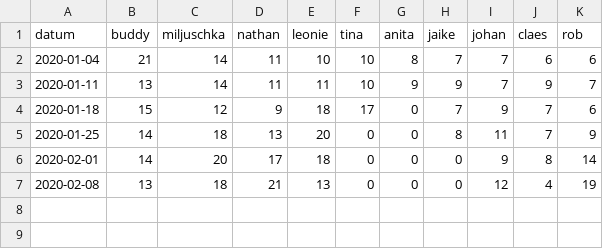
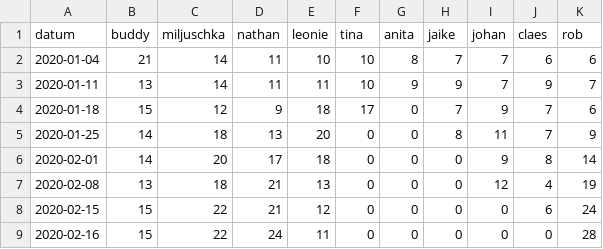
Before and after one commit to BobLuursema/widm, a CSV file: app_statistieken.csv, drawn as a sheet.

```diff
--- a/app_statistieken.csv
+++ b/app_statistieken.csv
@@ -7 +7,3 @@ datum,buddy,miljuschka,nathan,leonie,tina,anita,jaike,johan,claes,rob
 2020-02-08,13,18,21,13,0,0,0,12,4,19
+2020-02-15,15,22,21,12,0,0,0,0,6,24
+2020-02-16,15,22,24,11,0,0,0,0,0,28
```
Also changed, not shown: poules.csv, 3 other files.
